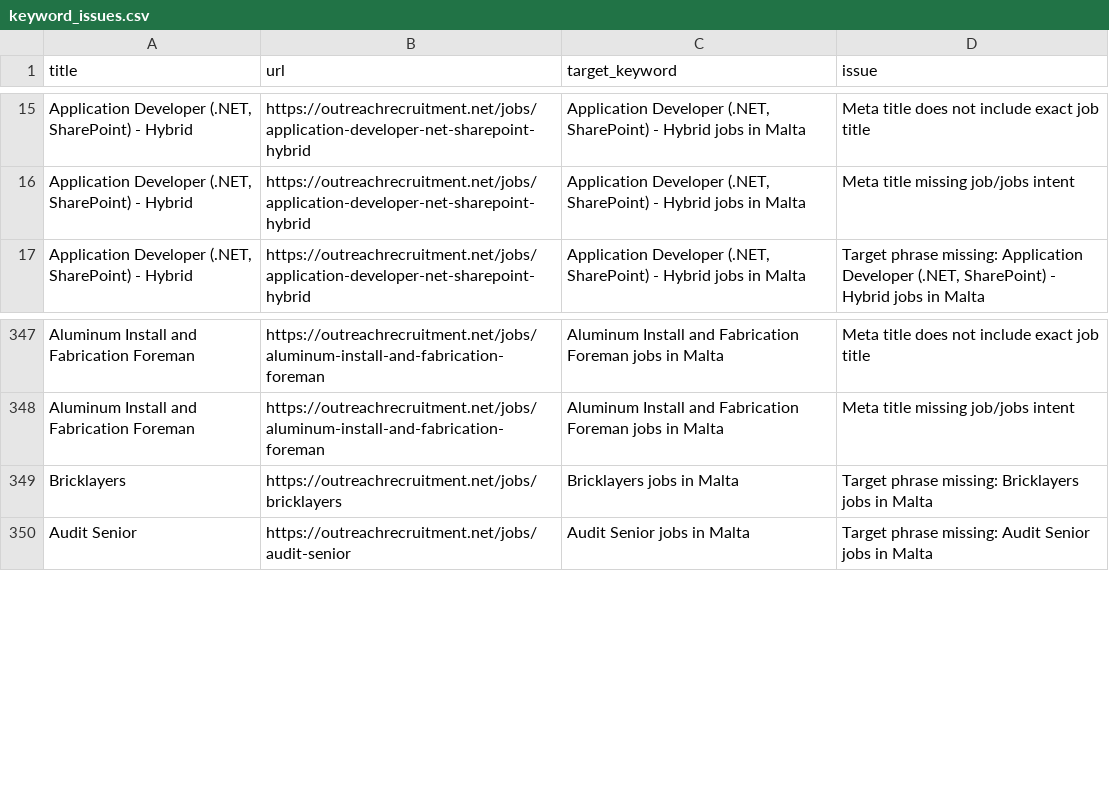
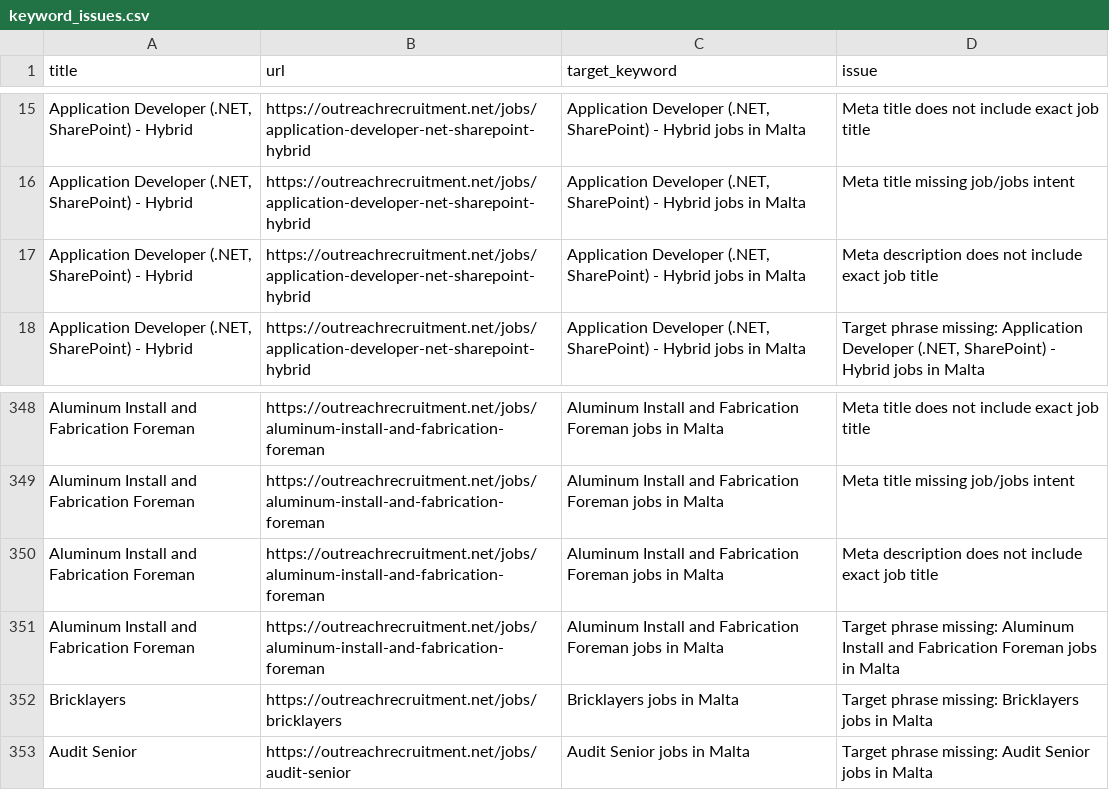
Before and after one commit to sofyanebarakat-beep/OutreachRecruitment-Jobs-in-Malta, a CSV file: reports/keyword_issues.csv, drawn as a sheet; only a part is shown, gaps mark what is left out; the diff names each change by its address in the sheet, - before the commit and + after, or states it on an @@ line.

```diff
--- a/reports/keyword_issues.csv
+++ b/reports/keyword_issues.csv
+row 17: Application Developer (.NET, SharePoint) - Hybrid | https://outreachrecruitment.net/jobs/application-developer-net-sharepoint-hybrid | Application Developer (.NET, SharePoint) - Hybrid jobs in Malta | Meta description does not include exact job title
+row 350: Aluminum Install and Fabrication Foreman | https://outreachrecruitment.net/jobs/aluminum-install-and-fabrication-foreman | Aluminum Install and Fabrication Foreman jobs in Malta | Meta description does not include exact job title
+row 351: Aluminum Install and Fabrication Foreman | https://outreachrecruitment.net/jobs/aluminum-install-and-fabrication-foreman | Aluminum Install and Fabrication Foreman jobs in Malta | Target phrase missing: Aluminum Install and Fabrication Foreman jobs in Malta
```
Also changed, not shown: reports/category_ranking.csv, reports/ranking_readiness.csv, 6 other files.
